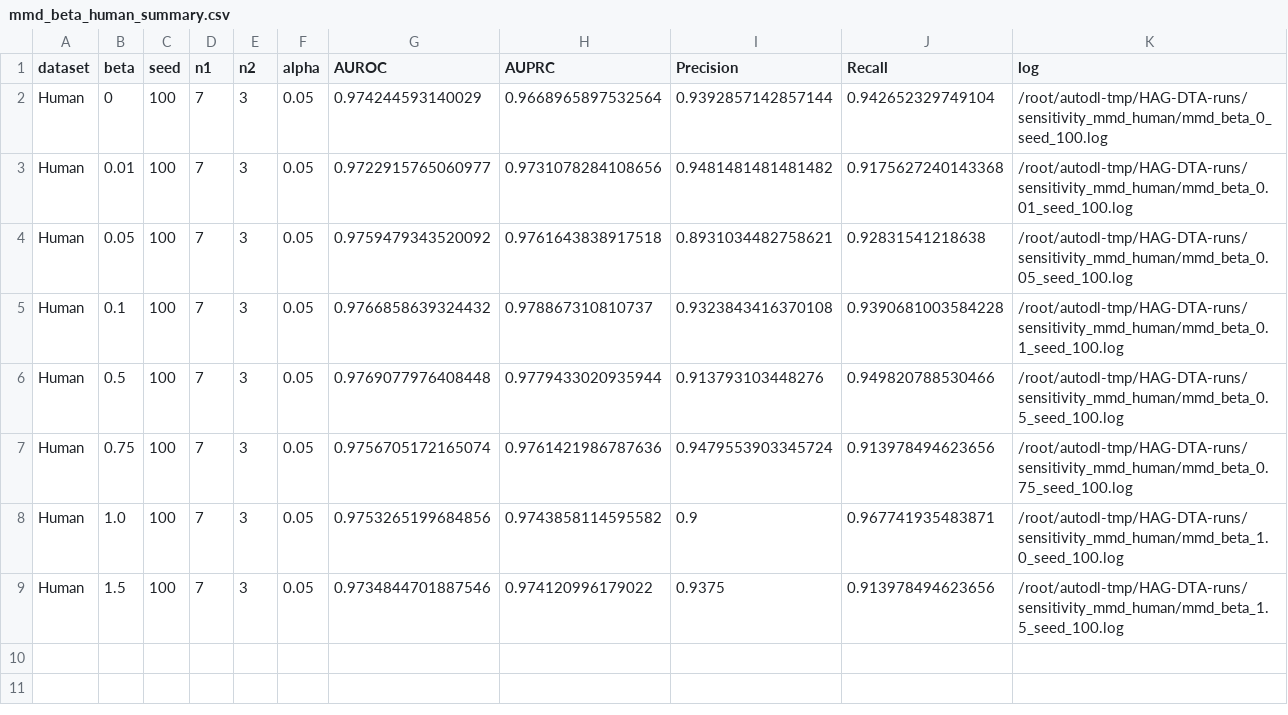
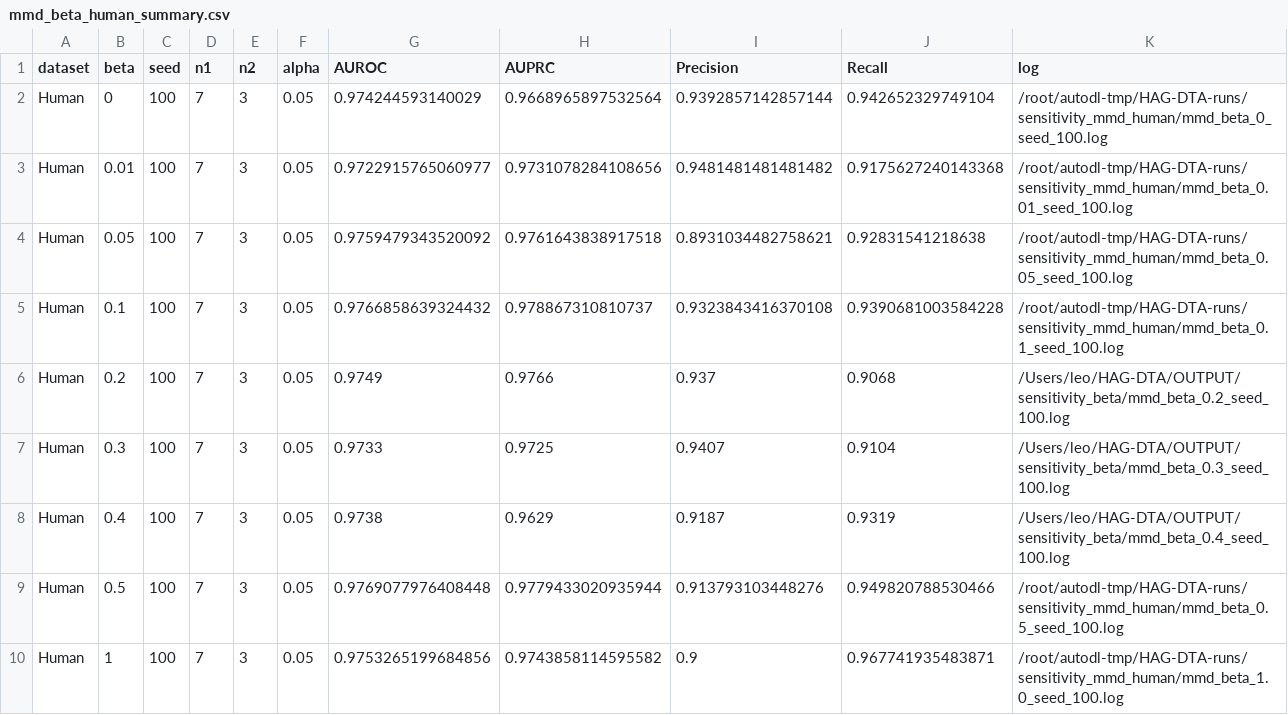
Before and after one commit to longhaoleo/HAG-DTA, a CSV file: OUTPUT/sensitivity_beta/mmd_beta_human_summary.csv, drawn as a sheet.

```diff
--- a/OUTPUT/sensitivity_beta/mmd_beta_human_summary.csv
+++ b/OUTPUT/sensitivity_beta/mmd_beta_human_summary.csv
@@ -5,5 +5,6 @@ Human,0.05,100,7,3,0.05,0.9759479343520092,0.9761643838917518,0.8931034482758621
 Human,0.1,100,7,3,0.05,0.9766858639324432,0.978867310810737,0.9323843416370108,0.9390681003584228,/root/autodl-tmp/HAG-DTA-runs/sensitivity_mmd_human/mmd_beta_0.1_seed_100.log
+Human,0.2,100,7,3,0.05,0.9749,0.9766,0.937,0.9068,/Users/leo/HAG-DTA/OUTPUT/sensitivity_beta/mmd_beta_0.2_seed_100.log
+Human,0.3,100,7,3,0.05,0.9733,0.9725,0.9407,0.9104,/Users/leo/HAG-DTA/OUTPUT/sensitivity_beta/mmd_beta_0.3_seed_100.log
+Human,0.4,100,7,3,0.05,0.9738,0.9629,0.9187,0.9319,/Users/leo/HAG-DTA/OUTPUT/sensitivity_beta/mmd_beta_0.4_seed_100.log
 Human,0.5,100,7,3,0.05,0.9769077976408448,0.9779433020935944,0.913793103448276,0.949820788530466,/root/autodl-tmp/HAG-DTA-runs/sensitivity_mmd_human/mmd_beta_0.5_seed_100.log
-Human,0.75,100,7,3,0.05,0.9756705172165074,0.9761421986787636,0.9479553903345724,0.913978494623656,/root/autodl-tmp/HAG-DTA-runs/sensitivity_mmd_human/mmd_beta_0.75_seed_100.log
-Human,1.0,100,7,3,0.05,0.9753265199684856,0.9743858114595582,0.9,0.967741935483871,/root/autodl-tmp/HAG-DTA-runs/sensitivity_mmd_human/mmd_beta_1.0_seed_100.log
-Human,1.5,100,7,3,0.05,0.9734844701887546,0.974120996179022,0.9375,0.913978494623656,/root/autodl-tmp/HAG-DTA-runs/sensitivity_mmd_human/mmd_beta_1.5_seed_100.log
+Human,1,100,7,3,0.05,0.9753265199684856,0.9743858114595582,0.9,0.967741935483871,/root/autodl-tmp/HAG-DTA-runs/sensitivity_mmd_human/mmd_beta_1.0_seed_100.log
```
Also changed, not shown: 40 other files.
